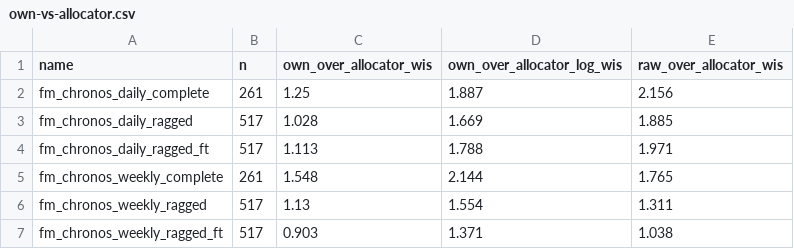
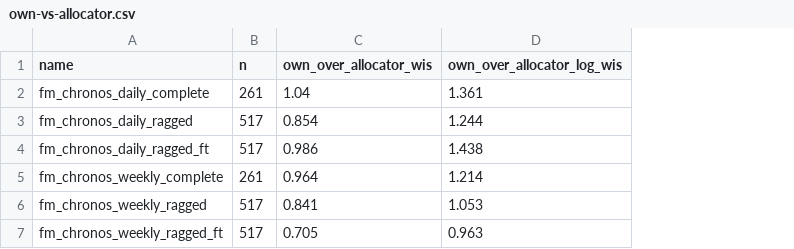
Before and after one commit to seabbs/BDBVHubRenewal, a CSV file: results/own-vs-allocator.csv, drawn as a sheet; the diff names each change by its address in the sheet, - before the commit and + after, or states it on an @@ line.

```diff
--- a/results/own-vs-allocator.csv
+++ b/results/own-vs-allocator.csv
-column E (raw_over_allocator_wis), rows 2-7: 2.156 | 1.885 | 1.971 | 1.765 | 1.311 | 1.038
-C2 (own_over_allocator_wis): 1.25
+C2 (own_over_allocator_wis): 1.04
-D2 (own_over_allocator_log_wis): 1.887
+D2 (own_over_allocator_log_wis): 1.361
-C3 (own_over_allocator_wis): 1.028
+C3 (own_over_allocator_wis): 0.854
-D3 (own_over_allocator_log_wis): 1.669
+D3 (own_over_allocator_log_wis): 1.244
-C4 (own_over_allocator_wis): 1.113
+C4 (own_over_allocator_wis): 0.986
-D4 (own_over_allocator_log_wis): 1.788
+D4 (own_over_allocator_log_wis): 1.438
-C5 (own_over_allocator_wis): 1.548
+C5 (own_over_allocator_wis): 0.964
-D5 (own_over_allocator_log_wis): 2.144
+D5 (own_over_allocator_log_wis): 1.214
-C6 (own_over_allocator_wis): 1.13
+C6 (own_over_allocator_wis): 0.841
-D6 (own_over_allocator_log_wis): 1.554
+D6 (own_over_allocator_log_wis): 1.053
-C7 (own_over_allocator_wis): 0.903
+C7 (own_over_allocator_wis): 0.705
-D7 (own_over_allocator_log_wis): 1.371
+D7 (own_over_allocator_log_wis): 0.963
```
Also changed, not shown: results/backtest-fit-timings-mps.csv, results/zone-relative.csv, 5 other files.
